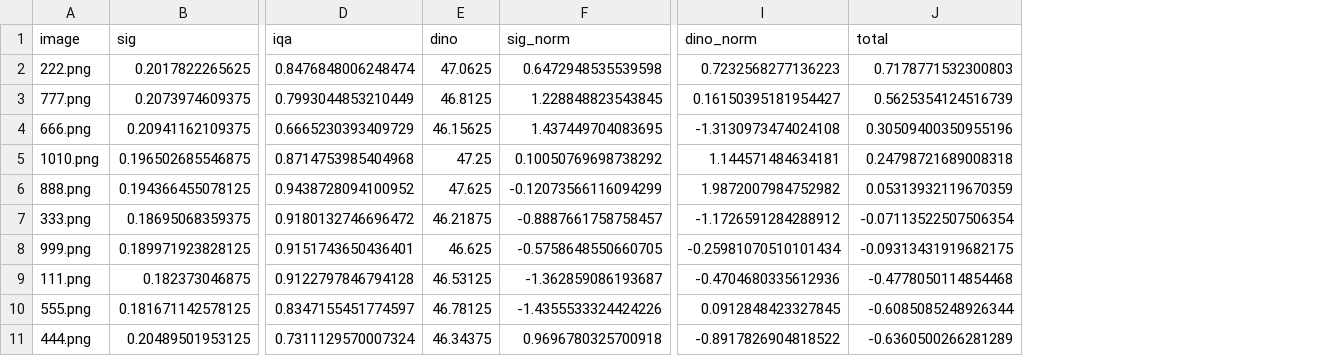
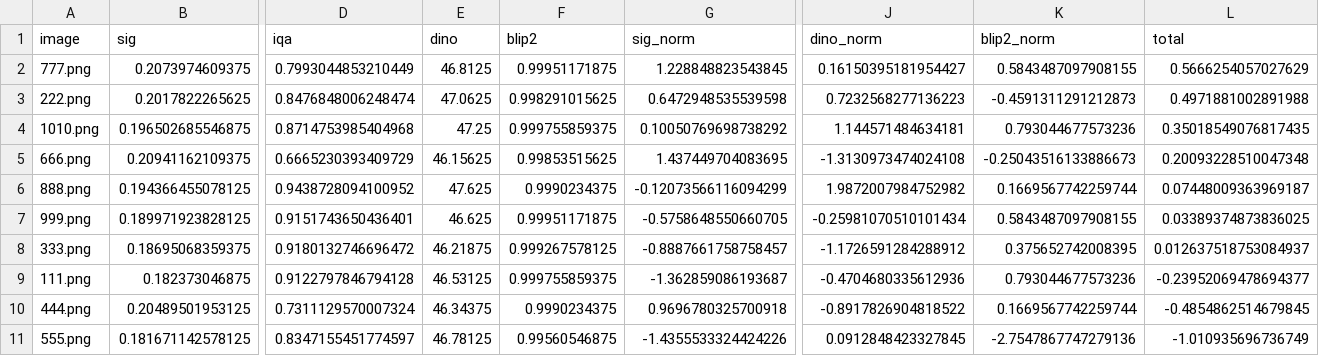
Before and after one commit to Mike030668/rank_images_project, a CSV file: data/demo_images/ranking.csv, drawn as a sheet; only a part is shown, gaps mark what is left out; removed rows and columns are numbered as before the commit, all else as after; rows hold the shown columns only; the diff names each change by its address in the sheet, - before the commit and + after, or states it on an @@ line.

Commit message:
Blip 2 metrics

```diff
--- a/data/demo_images/ranking.csv
+++ b/data/demo_images/ranking.csv
+column F (blip2), row 2: 0.99951171875; row 4: 0.999755859375; rows 6-7: 0.9990234375 | 0.99951171875; rows 9-10: 0.999755859375 | 0.9990234375
+column K (blip2_norm), row 2: 0.5843487097908155; row 4: 0.793044677573236; rows 6-7: 0.1669567742259744 | 0.5843487097908155; rows 9-10: 0.793044677573236 | 0.1669567742259744
-row 2: 222.png | 0.2017822265625 | 0.8476848006248474 | 47.0625 | 0.6472948535539598 | 0.7232568277136223 | 0.7178771532300803
-L2 (total): 0.5625354124516739
+L2 (total): 0.5666254057027629
-row 4: 666.png | 0.20941162109375 | 0.6665230393409729 | 46.15625 | 1.437449704083695 | -1.3130973474024108 | 0.30509400350955196
+row 3: 222.png | 0.2017822265625 | 0.8476848006248474 | 47.0625 | 0.998291015625 | 0.6472948535539598 | 0.7232568277136223 | -0.4591311291212873 | 0.4971881002891988
-L4 (total): 0.24798721689008318
+L4 (total): 0.35018549076817435
+row 5: 666.png | 0.20941162109375 | 0.6665230393409729 | 46.15625 | 0.99853515625 | 1.437449704083695 | -1.3130973474024108 | -0.25043516133886673 | 0.20093228510047348
-L6 (total): 0.05313932119670359
+L6 (total): 0.07448009363969187
-row 7: 333.png | 0.18695068359375 | 0.9180132746696472 | 46.21875 | -0.8887661758758457 | -1.1726591284288912 | -0.07113522507506354
-L7 (total): -0.09313431919682175
+L7 (total): 0.03389374873836025
+row 8: 333.png | 0.18695068359375 | 0.9180132746696472 | 46.21875 | 0.999267578125 | -0.8887661758758457 | -1.1726591284288912 | 0.375652742008395 | 0.012637518753084937
-L9 (total): -0.4778050114854468
+L9 (total): -0.23952069478694377
-row 10: 555.png | 0.181671142578125 | 0.8347155451774597 | 46.78125 | -1.4355533324424226 | 0.0912848423327845 | -0.6085085248926344
-L10 (total): -0.6360500266281289
+L10 (total): -0.4854862514679845
+row 11: 555.png | 0.181671142578125 | 0.8347155451774597 | 46.78125 | 0.99560546875 | -1.4355533324424226 | 0.0912848423327845 | -2.7547867747279136 | -1.010935696736749
```
Also changed, not shown: 5 other files.
